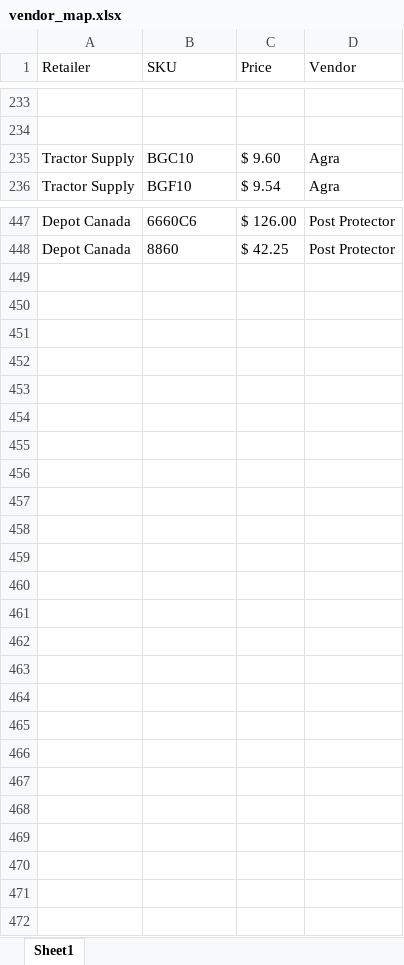
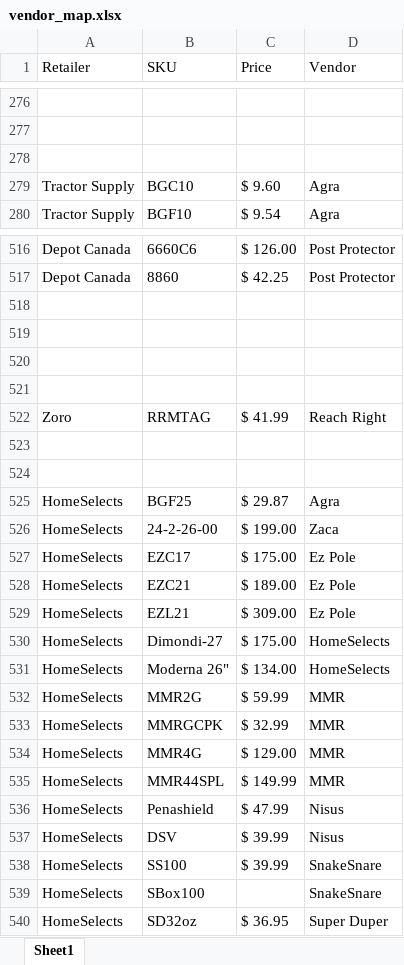
Before and after one commit to CornerstoneProductsGroup/Sales-Report-App-v4, an Excel workbook: vendor_map.xlsx, sheet Sheet1, drawn as a sheet; only a part is shown, gaps mark what is left out; values as stored, in another font and other column widths than the file's, no borders; the diff covers the shown part only; the diff names each change by its address in the sheet, - before the commit and + after, or states it on an @@ line.

Commit message:
Add files via upload

```diff
--- a/vendor_map.xlsx (sheet Sheet1)
+++ b/vendor_map.xlsx (sheet Sheet1)
+row 278: (empty)
+row 518: (empty)
+row 519: (empty)
+row 520: (empty)
+row 521: (empty)
+row 522: Zoro | RRMTAG | $ 41.99 | Reach Right
+row 523: (empty)
+row 524: (empty)
+row 525: HomeSelects | BGF25 | $ 29.87 | Agra
+row 526: HomeSelects | 24-2-26-00 | $ 199.00 | Zaca
+row 527: HomeSelects | EZC17 | $ 175.00 | Ez Pole
+row 528: HomeSelects | EZC21 | $ 189.00 | Ez Pole
+row 529: HomeSelects | EZL21 | $ 309.00 | Ez Pole
+row 530: HomeSelects | Dimondi-27 | $ 175.00 | HomeSelects
+row 531: HomeSelects | Moderna 26" | $ 134.00 | HomeSelects
+row 532: HomeSelects | MMR2G | $ 59.99 | MMR
+row 533: HomeSelects | MMRGCPK | $ 32.99 | MMR
+row 534: HomeSelects | MMR4G | $ 129.00 | MMR
+row 535: HomeSelects | MMR44SPL | $ 149.99 | MMR
+row 536: HomeSelects | Penashield | $ 47.99 | Nisus
+row 537: HomeSelects | DSV | $ 39.99 | Nisus
+row 538: HomeSelects | SS100 | $ 39.99 | SnakeSnare
+row 539: HomeSelects | SBox100 |  | SnakeSnare
+row 540: HomeSelects | SD32oz | $ 36.95 | Super Duper
```
Also changed, not shown: 68 added rows and 1 moved row elsewhere in this sheet.
